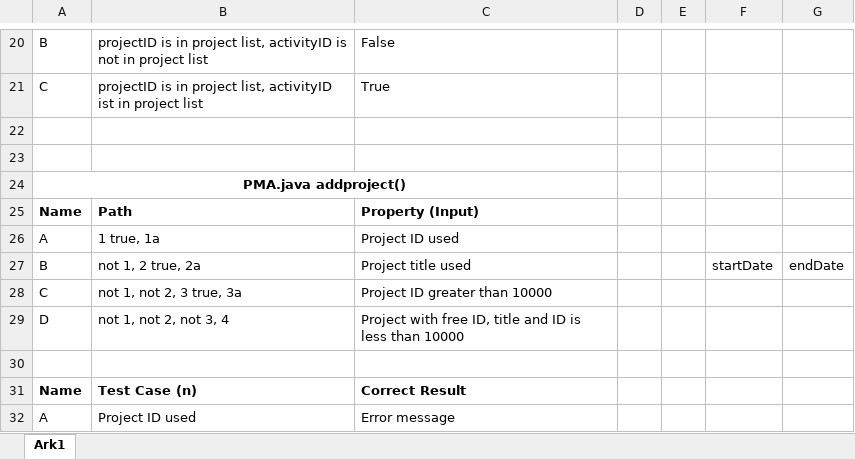
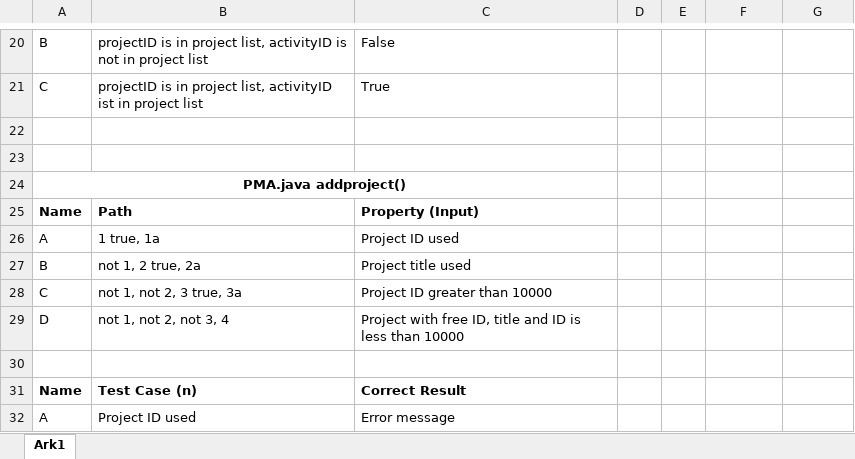
Before and after one commit to Shuhab-Siddigi/Software-Engineering, an Excel workbook: whiteBoxTest.xlsx, sheet Ark1, drawn as a sheet; only a part is shown, gaps mark what is left out; values as stored, in another font and other column widths than the file's, no borders; the diff names each change by its address in the sheet, - before the commit and + after, or states it on an @@ line.

Commit message:
designbycontract shit

```diff
--- a/whiteBoxTest.xlsx (sheet Ark1)
+++ b/whiteBoxTest.xlsx (sheet Ark1)
-F27: startDate
+F27: (empty)
-G27: endDate
+G27: (empty)
```
